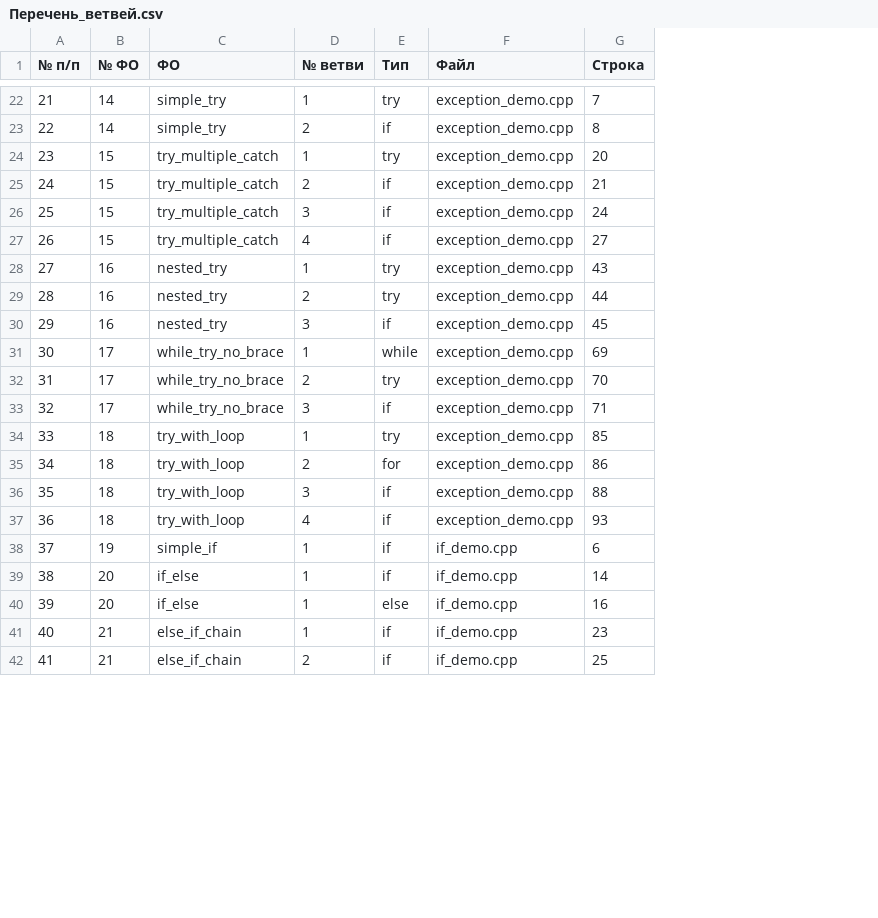
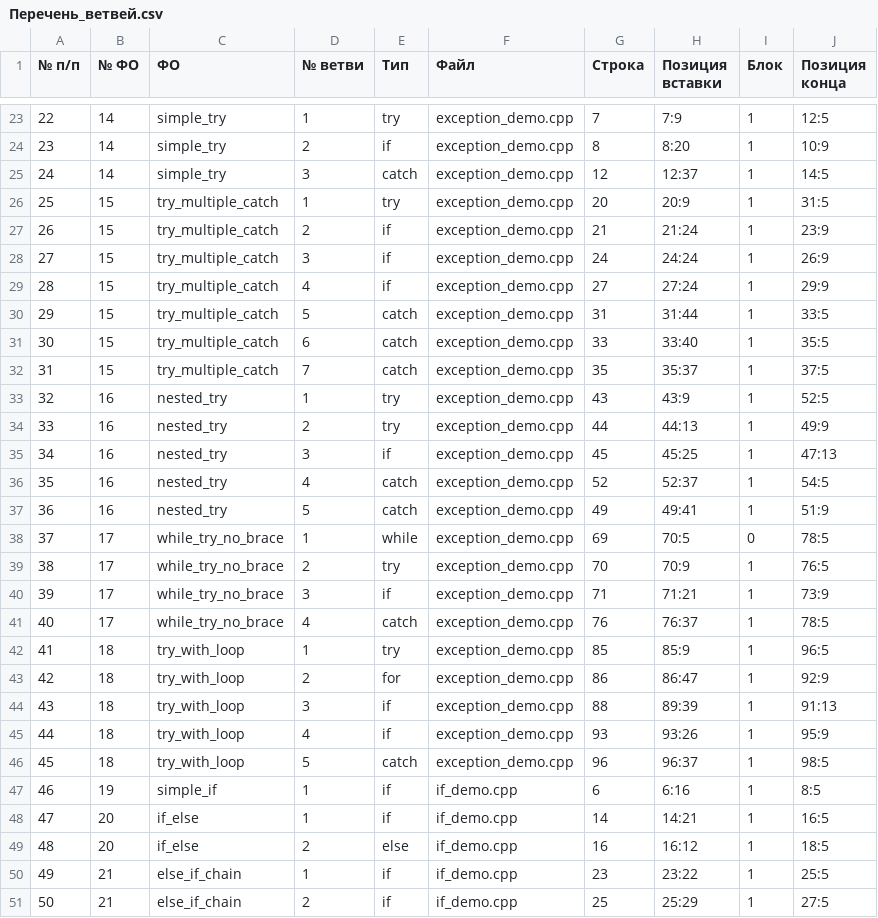
Before and after one commit to PSRODIONOV/codeql-parser, a CSV file: reports/small-projects/cpp-branches/Перечень_ветвей.csv, drawn as a sheet; only a part is shown, gaps mark what is left out; addresses are those after the commit; the diff covers the shown part only; the diff names each change by its address in the sheet, - before the commit and + after, or states it on an @@ line.

```diff
--- a/reports/small-projects/cpp-branches/Перечень_ветвей.csv
+++ b/reports/small-projects/cpp-branches/Перечень_ветвей.csv
+column H (Позиция вставки), rows 23-24: 7:9 | 8:20; rows 26-29: 20:9 | 21:24 | 24:24 | 27:24; rows 33-35: 43:9 | 44:13 | 45:25; rows 38-40: 70:5 | 70:9 | 71:21; rows 42-45: 85:9 | 86:47 | 89:39 | 93:26; rows 47-51: 6:16 | 14:21 | 16:12 | 23:22 | 25:29
+column I (Блок), rows 23-24: 1 | 1; rows 26-29: all 1; rows 33-35: all 1; rows 38-40: 0 | 1 | 1; rows 42-45: all 1; rows 47-51: all 1
+column J (Позиция конца), rows 23-24: 12:5 | 10:9; rows 26-29: 31:5 | 23:9 | 26:9 | 29:9; rows 33-35: 52:5 | 49:9 | 47:13; rows 38-40: 78:5 | 76:5 | 73:9; rows 42-45: 96:5 | 92:9 | 91:13 | 95:9; rows 47-51: 8:5 | 16:5 | 18:5 | 25:5 | 27:5
@@ column A (№ п/п) renumbered from row 16 down @@
+row 25: 24 | 14 | simple_try | 3 | catch | exception_demo.cpp | 12 | 12:37 | 1 | 14:5
+row 30: 29 | 15 | try_multiple_catch | 5 | catch | exception_demo.cpp | 31 | 31:44 | 1 | 33:5
+row 31: 30 | 15 | try_multiple_catch | 6 | catch | exception_demo.cpp | 33 | 33:40 | 1 | 35:5
+row 32: 31 | 15 | try_multiple_catch | 7 | catch | exception_demo.cpp | 35 | 35:37 | 1 | 37:5
+row 36: 35 | 16 | nested_try | 4 | catch | exception_demo.cpp | 52 | 52:37 | 1 | 54:5
+row 37: 36 | 16 | nested_try | 5 | catch | exception_demo.cpp | 49 | 49:41 | 1 | 51:9
+row 41: 40 | 17 | while_try_no_brace | 4 | catch | exception_demo.cpp | 76 | 76:37 | 1 | 78:5
+row 46: 45 | 18 | try_with_loop | 5 | catch | exception_demo.cpp | 96 | 96:37 | 1 | 98:5
-D49 (№ ветви): 1
+D49 (№ ветви): 2
```
Also changed, not shown: 3 added rows and 8 edited cells elsewhere in this file, reports/small-projects/cpp-branches/Карта_датчиков.csv, reports/small-projects/cpp-branches/Перечень_ФО(процедур_функций).csv, 40 other files.
